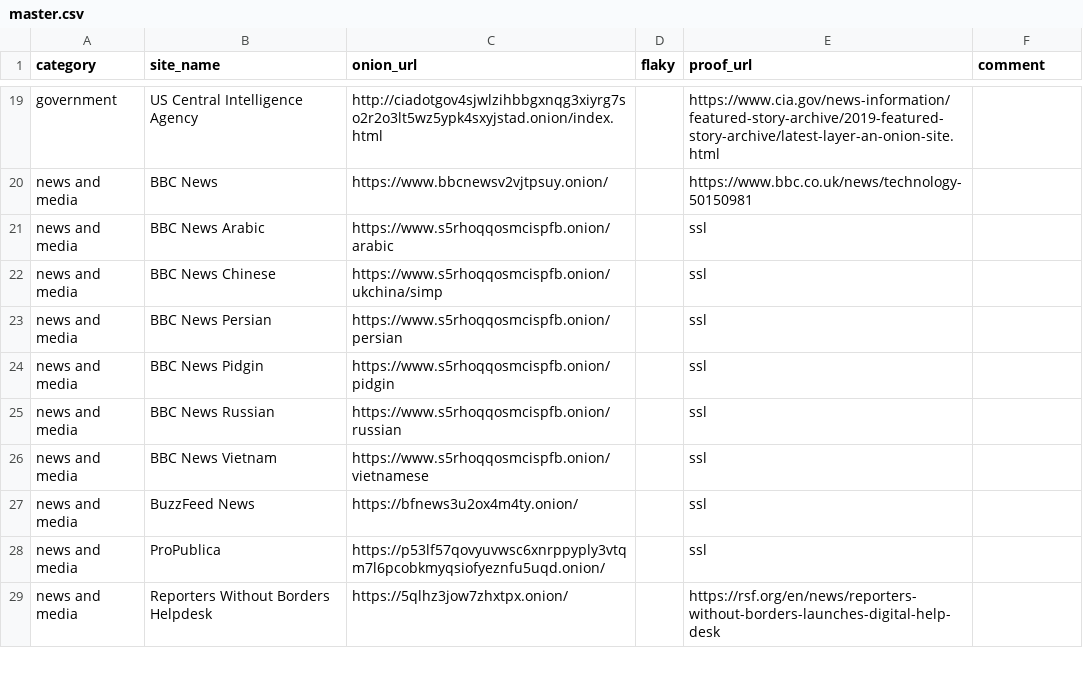
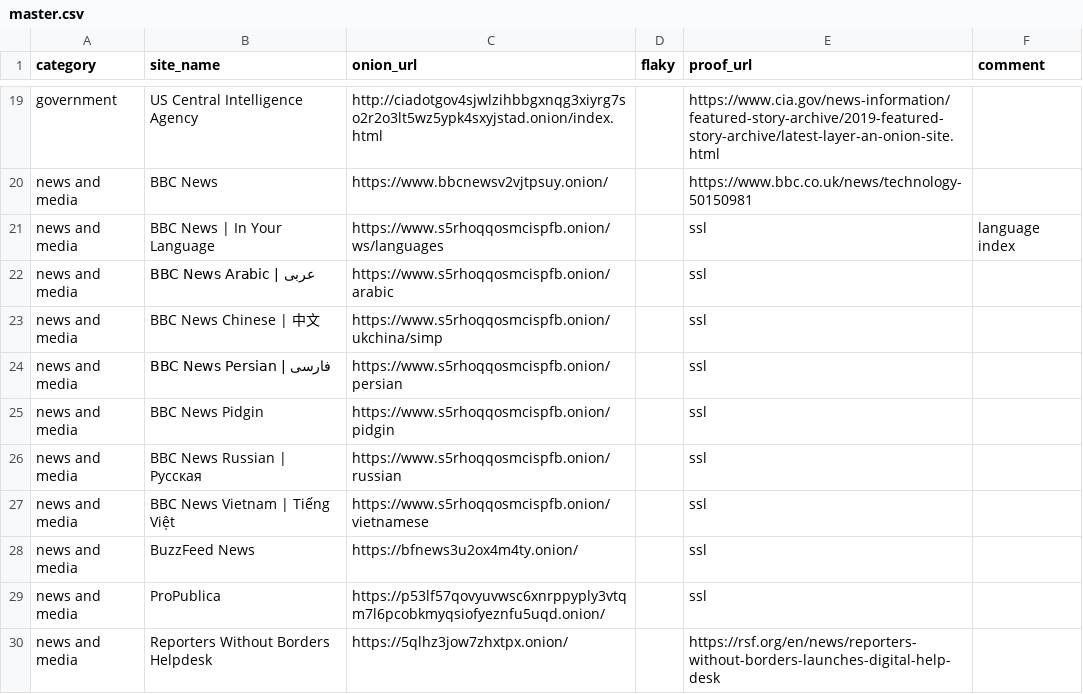
Before and after one commit to alecmuffett/real-world-onion-sites, a CSV file: master.csv, drawn as a sheet; only a part is shown, gaps mark what is left out.

```diff
--- a/master.csv
+++ b/master.csv
@@ -20,8 +20,9 @@ government,US Central Intelligence Agency,http://ciadotgov4sjwlzihbbgxnqg3xiyrg7
 news and media,BBC News,https://www.bbcnewsv2vjtpsuy.onion/,,https://www.bbc.co.uk/news/technology-50150981,
-news and media,BBC News Arabic,https://www.s5rhoqqosmcispfb.onion/arabic,,ssl,
-news and media,BBC News Chinese,https://www.s5rhoqqosmcispfb.onion/ukchina/simp,,ssl,
-news and media,BBC News Persian,https://www.s5rhoqqosmcispfb.onion/persian,,ssl,
+news and media,BBC News | In Your Language,https://www.s5rhoqqosmcispfb.onion/ws/languages,,ssl,language index
+news and media,BBC News Arabic | عربى,https://www.s5rhoqqosmcispfb.onion/arabic,,ssl,
+news and media,BBC News Chinese | 中文,https://www.s5rhoqqosmcispfb.onion/ukchina/simp,,ssl,
+news and media,BBC News Persian | فارسی,https://www.s5rhoqqosmcispfb.onion/persian,,ssl,
 news and media,BBC News Pidgin,https://www.s5rhoqqosmcispfb.onion/pidgin,,ssl,
-news and media,BBC News Russian,https://www.s5rhoqqosmcispfb.onion/russian,,ssl,
-news and media,BBC News Vietnam,https://www.s5rhoqqosmcispfb.onion/vietnamese,,ssl,
+news and media,BBC News Russian | Русская,https://www.s5rhoqqosmcispfb.onion/russian,,ssl,
+news and media,BBC News Vietnam | Tiếng Việt,https://www.s5rhoqqosmcispfb.onion/vietnamese,,ssl,
 news and media,BuzzFeed News,https://bfnews3u2ox4m4ty.onion/,,ssl,
```
Also changed, not shown: 2 other files.
